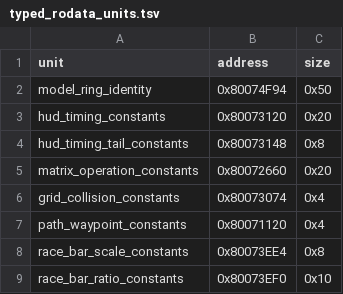
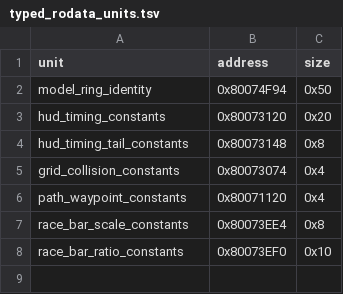
Before and after one commit to Irrational-Soup/BattleTanx-Global-Assault, a TSV file: config/us/typed_rodata_units.tsv, drawn as a sheet.

```diff
--- a/config/us/typed_rodata_units.tsv
+++ b/config/us/typed_rodata_units.tsv
@@ -4,3 +4,2 @@ hud_timing_constants	0x80073120	0x20
 hud_timing_tail_constants	0x80073148	0x8
-matrix_operation_constants	0x80072660	0x20
 grid_collision_constants	0x80073074	0x4
```
Also changed, not shown: config/us/normalizer_assisted_units.tsv, config/us/unit_rodata.tsv, 6 other files.
